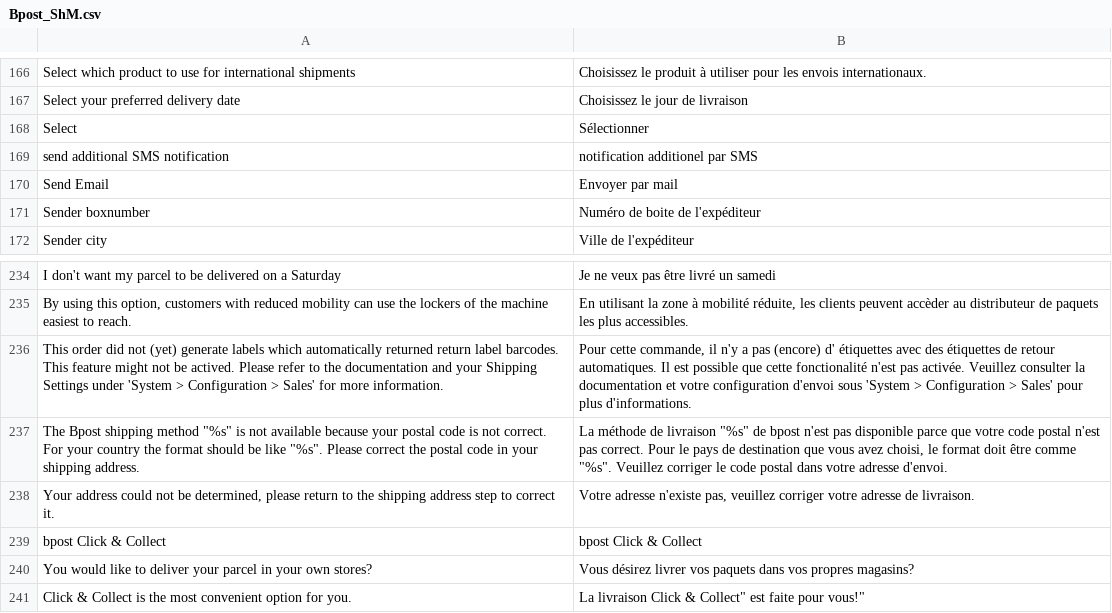
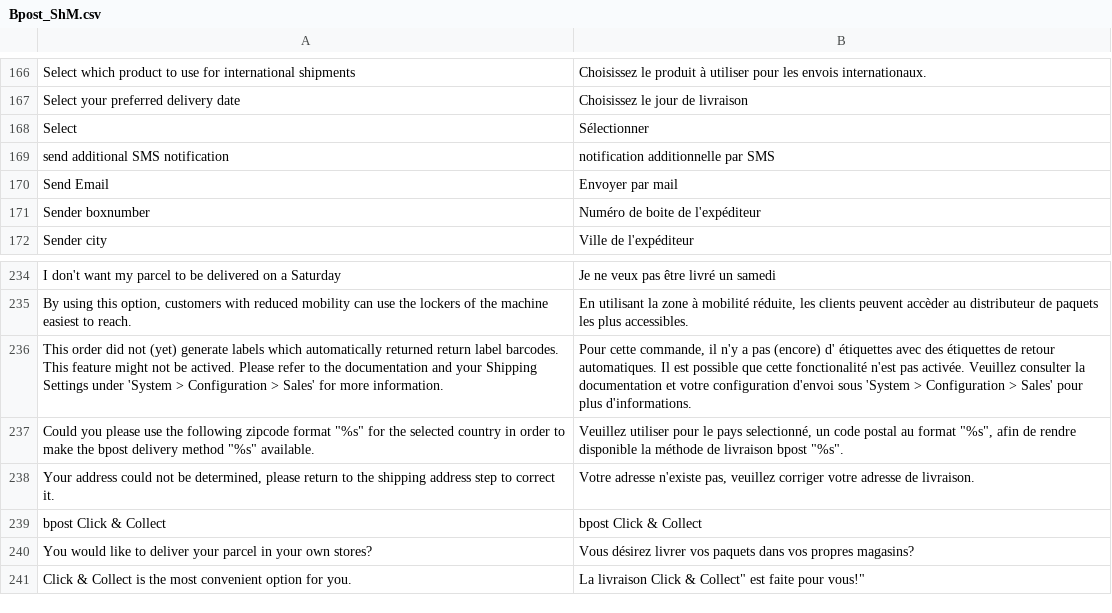
Before and after one commit to OpenMageModuleFostering/bpost, a CSV file: app/locale/fr_FR/Bpost_ShM.csv, drawn as a sheet; only a part is shown, gaps mark what is left out.

```diff
--- a/app/locale/fr_FR/Bpost_ShM.csv
+++ b/app/locale/fr_FR/Bpost_ShM.csv
@@ -168,3 +168,3 @@
 "Select","Sélectionner"
-"send additional SMS notification","notification additionel par SMS"
+"send additional SMS notification","notification additionnelle par SMS"
 "Send Email","Envoyer par mail"
@@ -236,3 +236,3 @@
 "This order did not (yet) generate labels which automatically returned return label barcodes. This feature might not be actived. Please refer to the documentation and your Shipping Settings under 'System > Configuration > Sales' for more information.","Pour cette commande, il n'y a pas (encore) d' étiquettes avec des étiquettes de retour automatiques. Il est possible que cette fonctionalité n'est pas activée. Veuillez consulter la documentation et votre configuration d'envoi sous 'System > Configuration > Sales' pour plus d'informations."
-"The Bpost shipping method ""%s"" is not available because your postal code is not correct. For your country the format should be like ""%s"". Please correct the postal code in your shipping address.","La méthode de livraison ""%s"" de bpost n'est pas disponible parce que votre code postal n'est pas correct. Pour le pays de destination que vous avez choisi, le format doit être comme ""%s"". Veuillez corriger le code postal dans votre adresse d'envoi."
+"Could you please use the following zipcode format ""%s"" for the selected country in order to make the bpost delivery method ""%s"" available.","Veuillez utiliser pour le pays selectionné, un code postal au format ""%s"", afin de rendre disponible la méthode de livraison bpost ""%s""."
 "Your address could not be determined, please return to the shipping address step to correct it.","Votre adresse n'existe pas, veuillez corriger votre adresse de livraison."
```
Also changed, not shown: app/locale/nl_NL/Bpost_ShM.csv, 10 other files.
